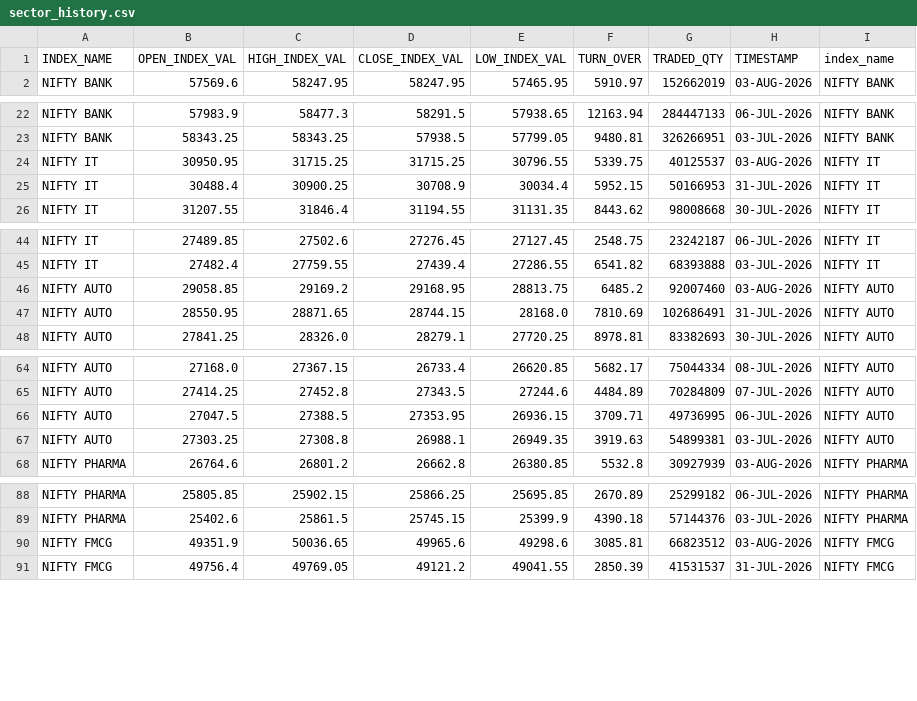
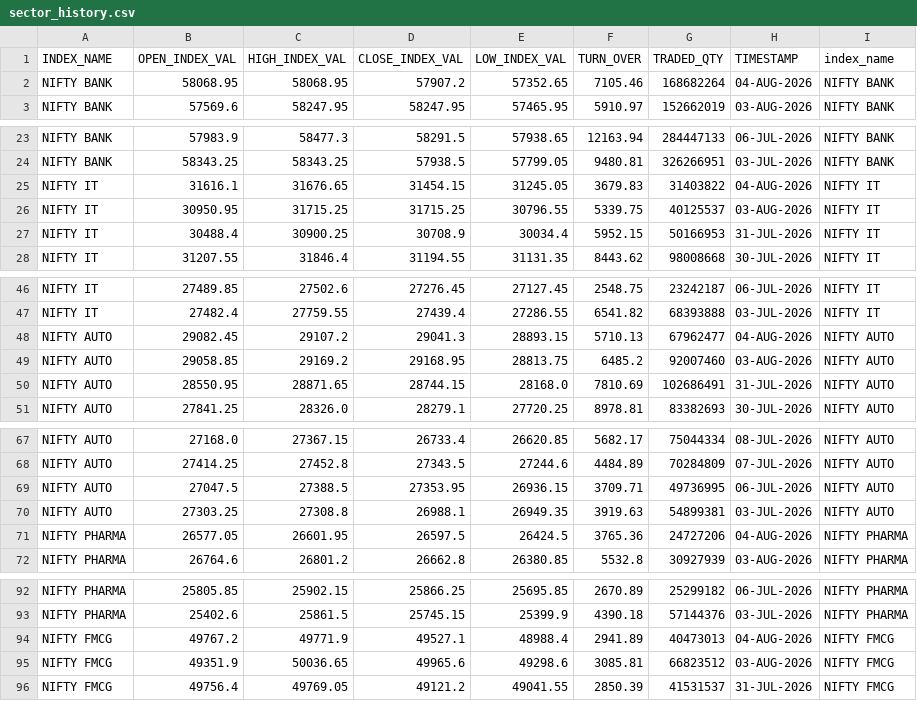
Before and after one commit to Aruj-Singh/nse-dashboard, a CSV file: data/sector_history.csv, drawn as a sheet; only a part is shown, gaps mark what is left out; the diff covers the shown part only.

```diff
--- a/data/sector_history.csv
+++ b/data/sector_history.csv
@@ -1,2 +1,3 @@
 INDEX_NAME,OPEN_INDEX_VAL,HIGH_INDEX_VAL,CLOSE_INDEX_VAL,LOW_INDEX_VAL,TURN_OVER,TRADED_QTY,TIMESTAMP,index_name
+NIFTY BANK,58068.95,58068.95,57907.2,57352.65,7105.46,168682264,04-AUG-2026,NIFTY BANK
 NIFTY BANK,57569.6,58247.95,58247.95,57465.95,5910.97,152662019,03-AUG-2026,NIFTY BANK
@@ -23,2 +24,3 @@ NIFTY BANK,57983.9,58477.3,58291.5,57938.65,12163.94,284447133,06-JUL-2026,NIFTY
 NIFTY BANK,58343.25,58343.25,57938.5,57799.05,9480.81,326266951,03-JUL-2026,NIFTY BANK
+NIFTY IT,31616.1,31676.65,31454.15,31245.05,3679.83,31403822,04-AUG-2026,NIFTY IT
 NIFTY IT,30950.95,31715.25,31715.25,30796.55,5339.75,40125537,03-AUG-2026,NIFTY IT
@@ -45,2 +47,3 @@ NIFTY IT,27489.85,27502.6,27276.45,27127.45,2548.75,23242187,06-JUL-2026,NIFTY I
 NIFTY IT,27482.4,27759.55,27439.4,27286.55,6541.82,68393888,03-JUL-2026,NIFTY IT
+NIFTY AUTO,29082.45,29107.2,29041.3,28893.15,5710.13,67962477,04-AUG-2026,NIFTY AUTO
 NIFTY AUTO,29058.85,29169.2,29168.95,28813.75,6485.2,92007460,03-AUG-2026,NIFTY AUTO
@@ -67,2 +70,3 @@ NIFTY AUTO,27047.5,27388.5,27353.95,26936.15,3709.71,49736995,06-JUL-2026,NIFTY
 NIFTY AUTO,27303.25,27308.8,26988.1,26949.35,3919.63,54899381,03-JUL-2026,NIFTY AUTO
+NIFTY PHARMA,26577.05,26601.95,26597.5,26424.5,3765.36,24727206,04-AUG-2026,NIFTY PHARMA
 NIFTY PHARMA,26764.6,26801.2,26662.8,26380.85,5532.8,30927939,03-AUG-2026,NIFTY PHARMA
@@ -89,2 +93,3 @@ NIFTY PHARMA,25805.85,25902.15,25866.25,25695.85,2670.89,25299182,06-JUL-2026,NI
 NIFTY PHARMA,25402.6,25861.5,25745.15,25399.9,4390.18,57144376,03-JUL-2026,NIFTY PHARMA
+NIFTY FMCG,49767.2,49771.9,49527.1,48988.4,2941.89,40473013,04-AUG-2026,NIFTY FMCG
 NIFTY FMCG,49351.9,50036.65,49965.6,49298.6,3085.81,66823512,03-AUG-2026,NIFTY FMCG
```
Also changed, not shown: 10 added rows elsewhere in this file, data/most_active_value.csv, data/nifty_1h.csv, 13 other files.
